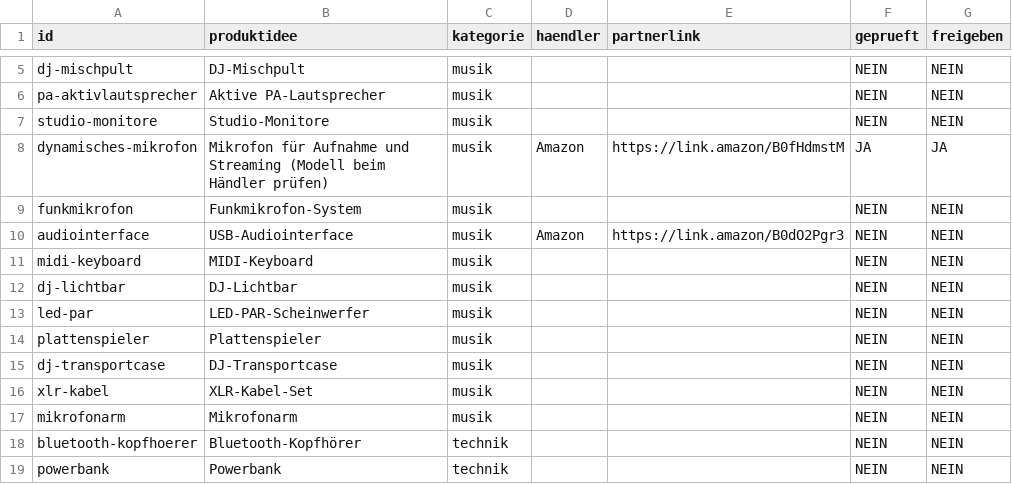
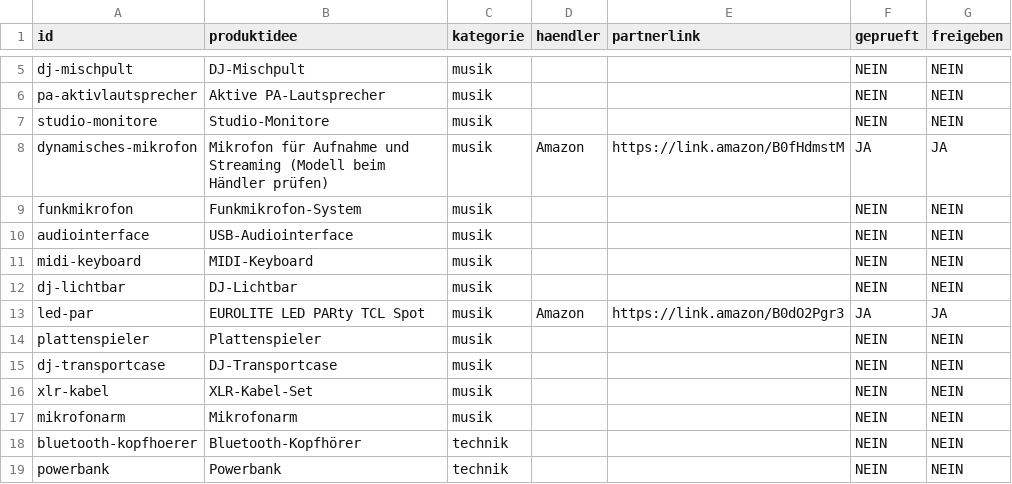
Before and after one commit to djalpha2000music-bit/alltagsfinder-shop, a CSV file: data/affiliate-offers.csv, drawn as a sheet; only a part is shown, gaps mark what is left out.

Commit message:
Correct fourth affiliate shortlink to confirmed EUROLITE LED PARty TCL Spot

```diff
--- a/data/affiliate-offers.csv
+++ b/data/affiliate-offers.csv
@@ -9,6 +9,6 @@ id,produktidee,kategorie,haendler,partnerlink,geprueft,freigeben
 "funkmikrofon","Funkmikrofon-System","musik","","","NEIN","NEIN"
-"audiointerface","USB-Audiointerface","musik","Amazon","https://link.amazon/B0dO2Pgr3","NEIN","NEIN"
+"audiointerface","USB-Audiointerface","musik","","","NEIN","NEIN"
 "midi-keyboard","MIDI-Keyboard","musik","","","NEIN","NEIN"
 "dj-lichtbar","DJ-Lichtbar","musik","","","NEIN","NEIN"
-"led-par","LED-PAR-Scheinwerfer","musik","","","NEIN","NEIN"
+"led-par","EUROLITE LED PARty TCL Spot","musik","Amazon","https://link.amazon/B0dO2Pgr3","JA","JA"
 "plattenspieler","Plattenspieler","musik","","","NEIN","NEIN"
```
